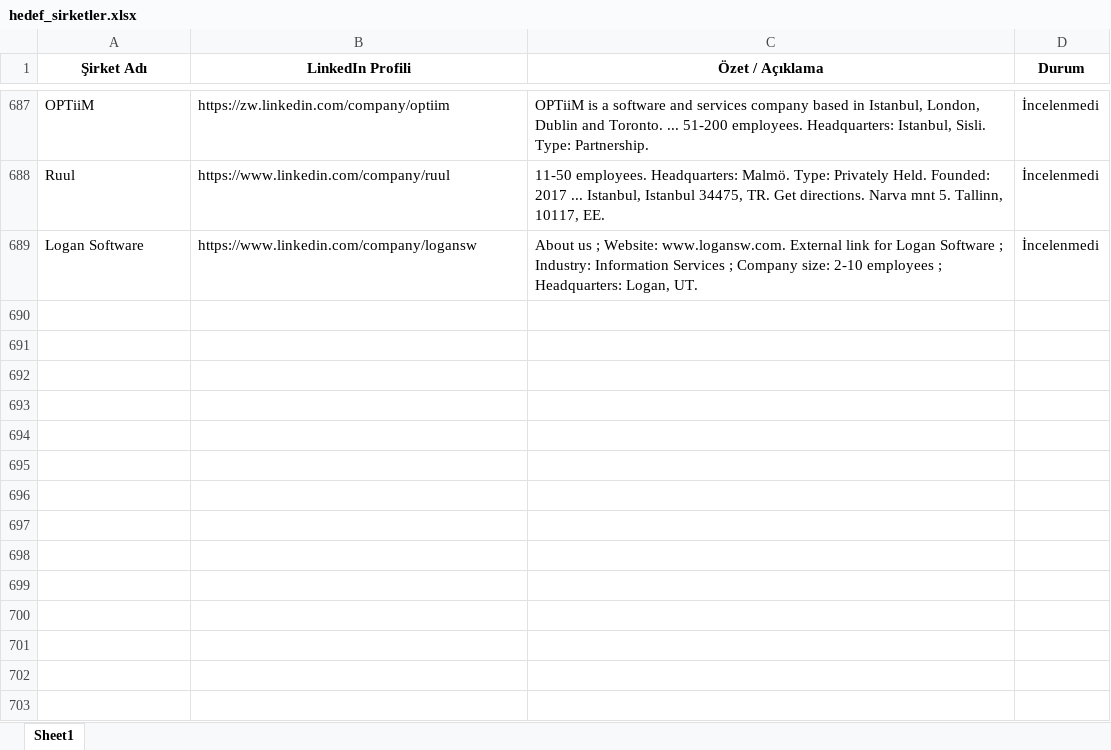
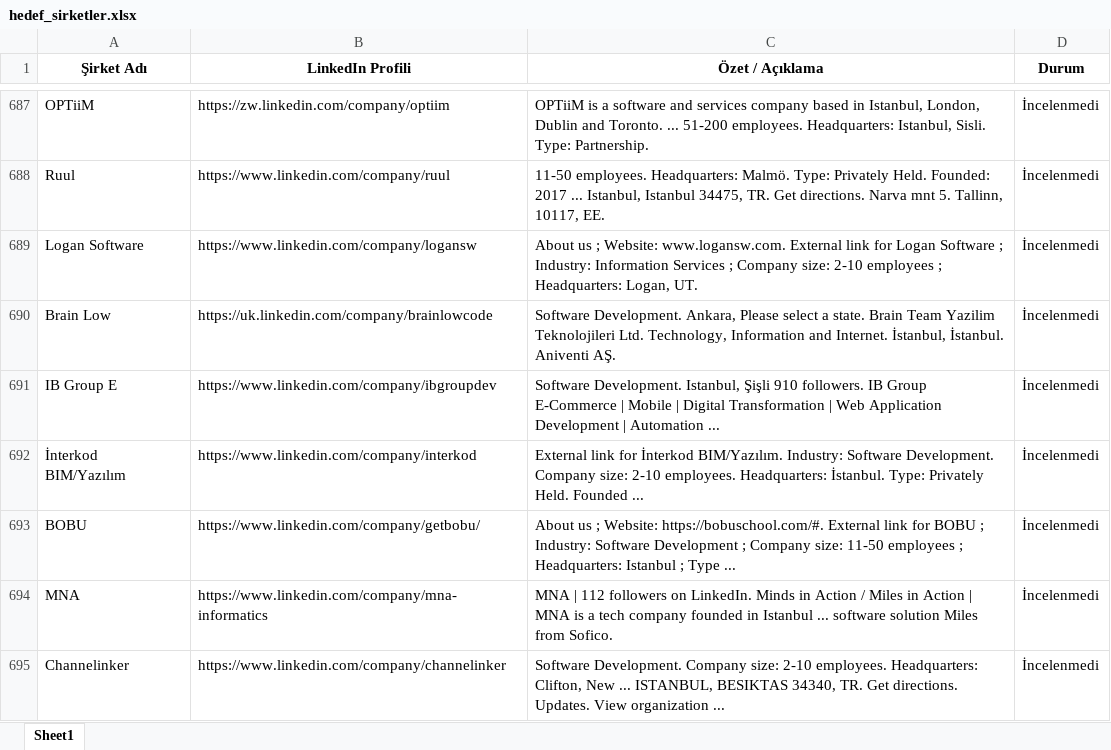
Before and after one commit to begumaLakus/opportunity-radar, an Excel workbook: hedef_sirketler.xlsx, sheet Sheet1, drawn as a sheet; only a part is shown, gaps mark what is left out; values as stored, in another font and other column widths than the file's, no borders; the diff names each change by its address in the sheet, - before the commit and + after, or states it on an @@ line.

```diff
--- a/hedef_sirketler.xlsx (sheet Sheet1)
+++ b/hedef_sirketler.xlsx (sheet Sheet1)
+row 690: Brain Low | https://uk.linkedin.com/company/brainlowcode | Software Development. Ankara, Please select a state. Brain Team Yazilim Teknolojileri Ltd. Technology, Information and Internet. İstanbul, İstanbul. Aniventi AŞ. | İncelenmedi
+row 691: IB Group E | https://www.linkedin.com/company/ibgroupdev | Software Development. Istanbul, Şişli 910 followers. IB Group E-Commerce | Mobile | Digital Transformation | Web Application Development | Automation ... | İncelenmedi
+row 692: İnterkod BIM/Yazılım | https://www.linkedin.com/company/interkod | External link for İnterkod BIM/Yazılım. Industry: Software Development. Company size: 2-10 employees. Headquarters: İstanbul. Type: Privately Held. Founded ... | İncelenmedi
+row 693: BOBU | https://www.linkedin.com/company/getbobu/ | About us ; Website: https://bobuschool.com/#. External link for BOBU ; Industry: Software Development ; Company size: 11-50 employees ; Headquarters: Istanbul ; Type ... | İncelenmedi
+row 694: MNA | https://www.linkedin.com/company/mna-informatics | MNA | 112 followers on LinkedIn. Minds in Action / Miles in Action | MNA is a tech company founded in Istanbul ... software solution Miles from Sofico. | İncelenmedi
+row 695: Channelinker | https://www.linkedin.com/company/channelinker | Software Development. Company size: 2-10 employees. Headquarters: Clifton, New ... ISTANBUL, BESIKTAS 34340, TR. Get directions. Updates. View organization ... | İncelenmedi
```
Also changed, not shown: 2 other files.
